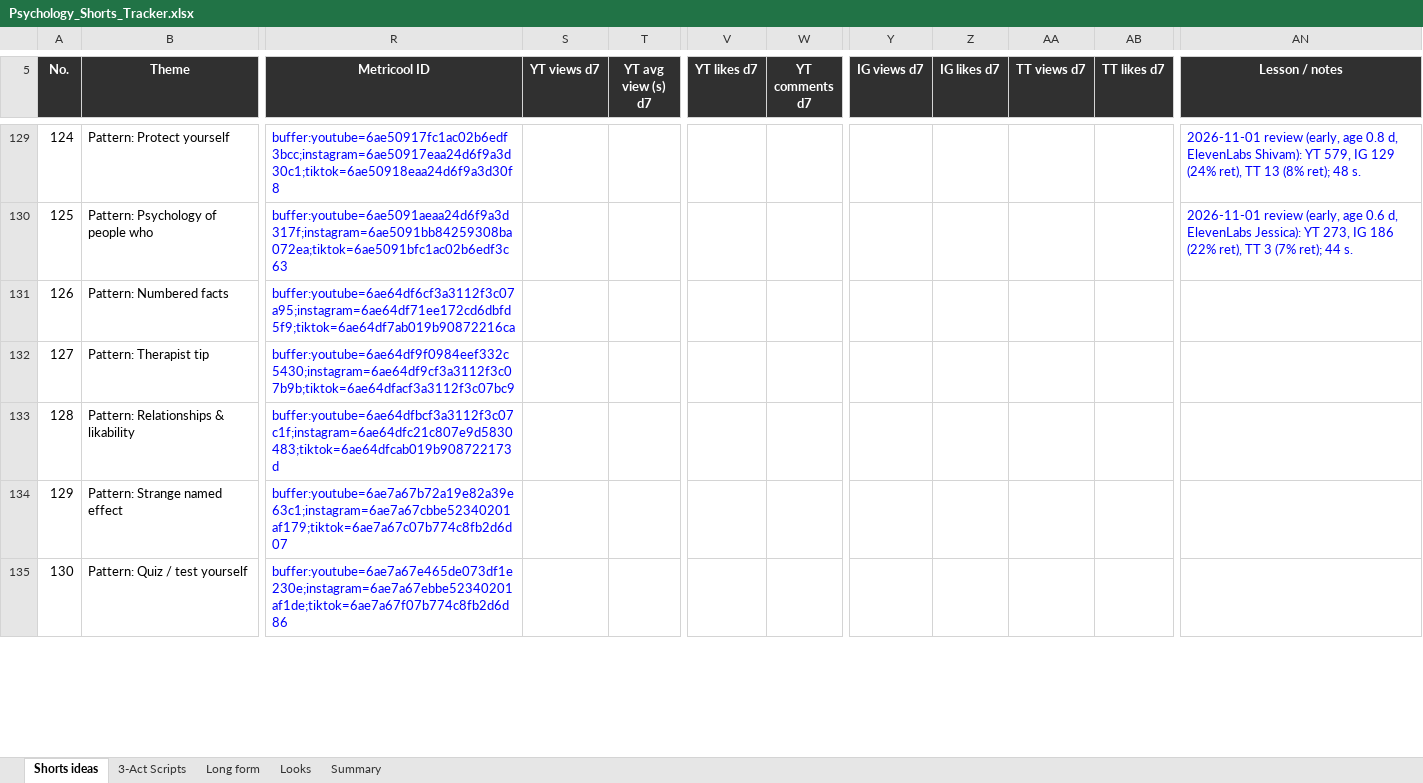
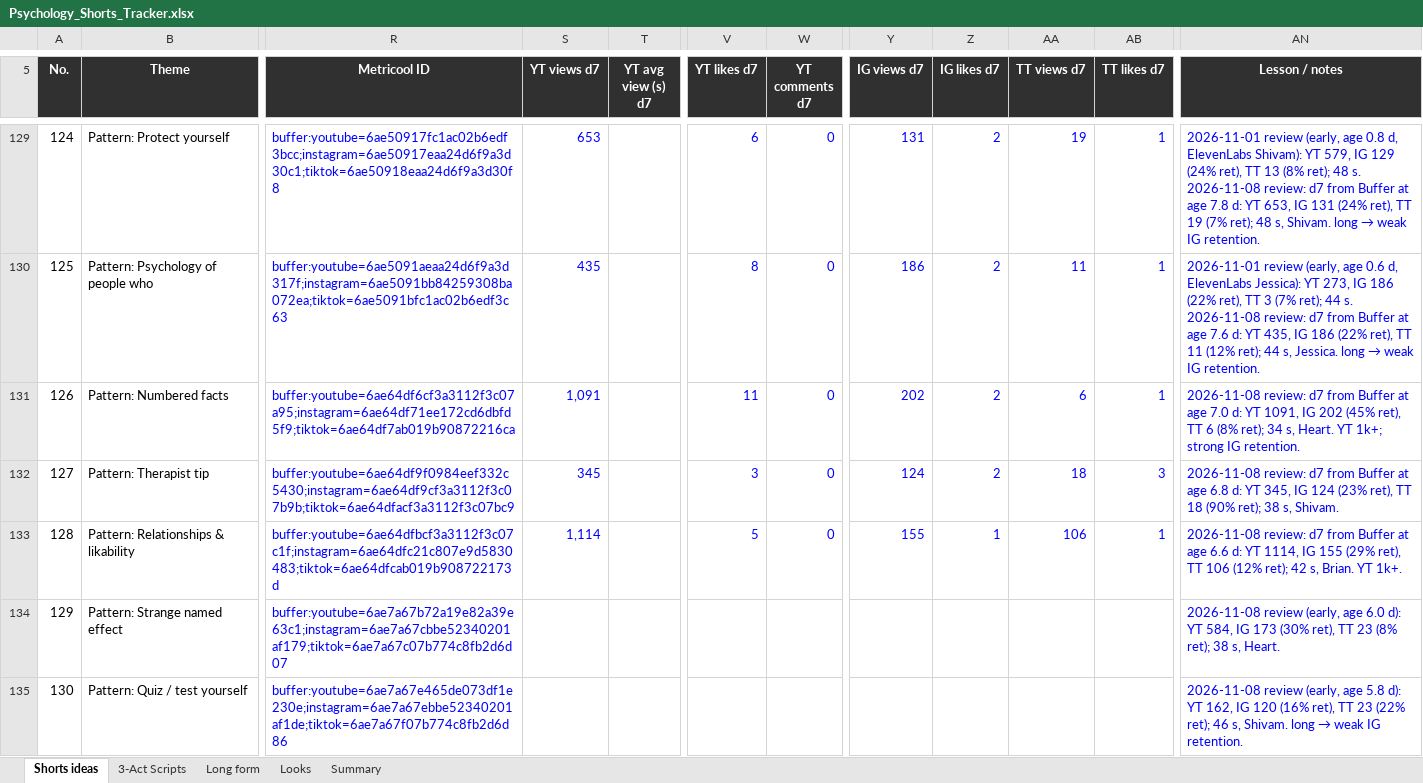
Before and after one commit to SamShark777/motion-as-code, an Excel workbook: shorts/Psychology_Shorts_Tracker.xlsx, sheet Shorts ideas, drawn as a sheet; only a part is shown, gaps mark what is left out; values as stored, in another font and other column widths than the file's, no borders; conditional formats and table styles not drawn; the diff covers the shown part only; the diff names each change by its address in the sheet, - before the commit and + after, or states it on an @@ line.

```diff
--- a/shorts/Psychology_Shorts_Tracker.xlsx (sheet Shorts ideas)
+++ b/shorts/Psychology_Shorts_Tracker.xlsx (sheet Shorts ideas)
-S129 (YT views d7): (empty)
+S129 (YT views d7): 653
-V129 (YT likes d7): (empty)
+V129 (YT likes d7): 6
-W129:W133 (YT comments d7): (empty)
+W129:W133 (YT comments d7): 0
-Y129 (IG views d7): (empty)
+Y129 (IG views d7): 131
-Z129:Z132 (IG likes d7): (empty)
+Z129:Z132 (IG likes d7): 2
-AA129 (TT views d7): (empty)
+AA129 (TT views d7): 19
-AB129:AB131 (TT likes d7): (empty)
+AB129:AB131 (TT likes d7): 1
@@ AN129 (Lesson / notes): …48 s. → …48 s. 2026-11-08 review: d7 from Buffer at age 7.8 d: YT 653, IG 131 (24% ret), TT 19 (7% ret); 48 s, Shivam. long → weak IG retention. @@
-S130 (YT views d7): (empty)
+S130 (YT views d7): 435
-V130 (YT likes d7): (empty)
+V130 (YT likes d7): 8
-Y130 (IG views d7): (empty)
+Y130 (IG views d7): 186
-AA130 (TT views d7): (empty)
+AA130 (TT views d7): 11
@@ AN130 (Lesson / notes): …44 s. → …44 s. 2026-11-08 review: d7 from Buffer at age 7.6 d: YT 435, IG 186 (22% ret), TT 11 (12% ret); 44 s, Jessica. long → weak IG retention. @@
-S131 (YT views d7): (empty)
+S131 (YT views d7): 1,091
-V131 (YT likes d7): (empty)
+V131 (YT likes d7): 11
-Y131 (IG views d7): (empty)
+Y131 (IG views d7): 202
-AA131 (TT views d7): (empty)
+AA131 (TT views d7): 6
-AN131 (Lesson / notes): (empty)
+AN131 (Lesson / notes): 2026-11-08 review: d7 from Buffer at age 7.0 d: YT 1091, IG 202 (45% ret), TT 6 (8% ret); 34 s, Heart. YT 1k+; strong IG retention.
-S132 (YT views d7): (empty)
+S132 (YT views d7): 345
-V132 (YT likes d7): (empty)
+V132 (YT likes d7): 3
-Y132 (IG views d7): (empty)
+Y132 (IG views d7): 124
-AA132 (TT views d7): (empty)
+AA132 (TT views d7): 18
-AB132 (TT likes d7): (empty)
+AB132 (TT likes d7): 3
-AN132 (Lesson / notes): (empty)
+AN132 (Lesson / notes): 2026-11-08 review: d7 from Buffer at age 6.8 d: YT 345, IG 124 (23% ret), TT 18 (90% ret); 38 s, Shivam.
-S133 (YT views d7): (empty)
+S133 (YT views d7): 1,114
-V133 (YT likes d7): (empty)
+V133 (YT likes d7): 5
-Y133 (IG views d7): (empty)
+Y133 (IG views d7): 155
-Z133 (IG likes d7): (empty)
+Z133 (IG likes d7): 1
-AA133 (TT views d7): (empty)
+AA133 (TT views d7): 106
-AB133 (TT likes d7): (empty)
+AB133 (TT likes d7): 1
-AN133 (Lesson / notes): (empty)
+AN133 (Lesson / notes): 2026-11-08 review: d7 from Buffer at age 6.6 d: YT 1114, IG 155 (29% ret), TT 106 (12% ret); 42 s, Brian. YT 1k+.
-AN134 (Lesson / notes): (empty)
+AN134 (Lesson / notes): 2026-11-08 review (early, age 6.0 d): YT 584, IG 173 (30% ret), TT 23 (8% ret); 38 s, Heart.
@@ AN135 (Lesson / notes): (empty) → 2026-11-08 review (early, age 5.8 d): YT 162, IG 120 (16% ret), TT 23 (22% ret); 46 s, Shivam. long → weak IG retention. @@
```
Also changed, not shown: 203 edited cells elsewhere in this sheet, 1 other file.
